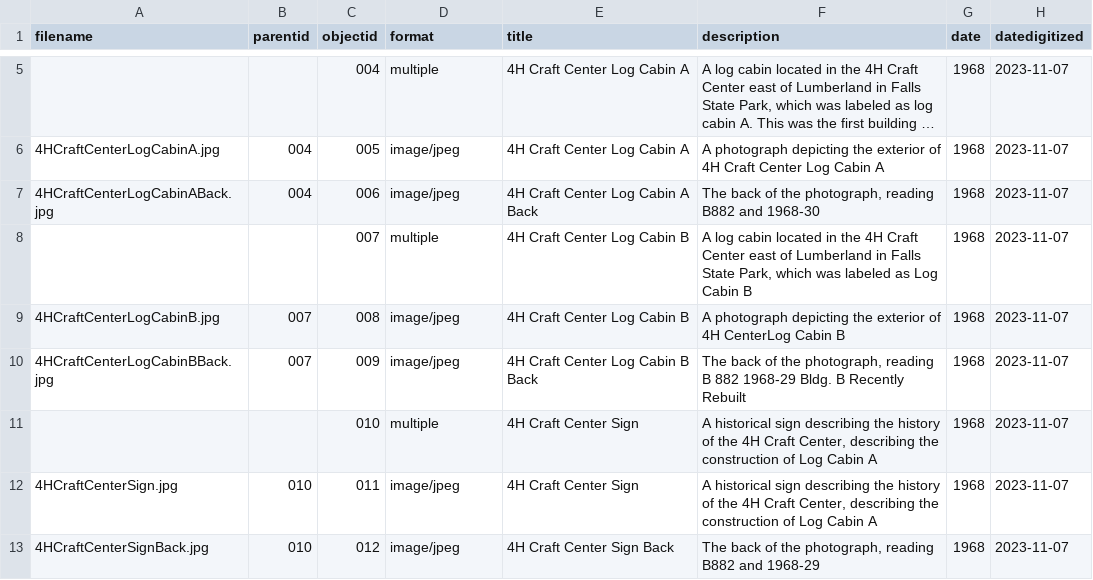
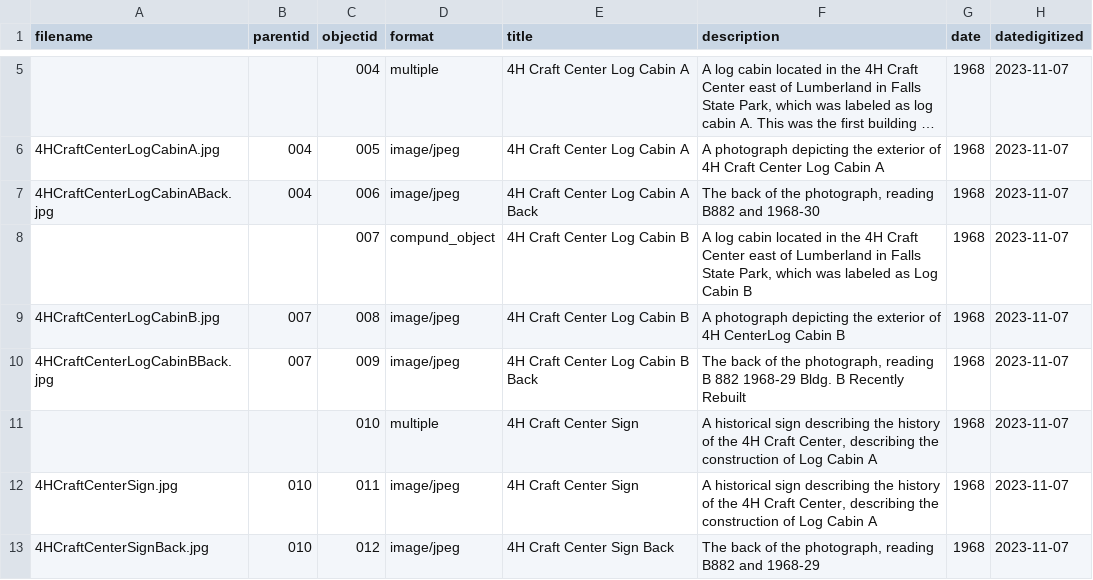
Before and after one commit to nacaba17/StoneAndBoard, a CSV file: _data/metadata.csv, drawn as a sheet; only a part is shown, gaps mark what is left out; long unchanged cells end in …; the diff names each change by its address in the sheet, - before the commit and + after, or states it on an @@ line.

Commit message:
Add files via upload

```diff
--- a/_data/metadata.csv
+++ b/_data/metadata.csv
-D8 (format): multiple
+D8 (format): compund_object
```
